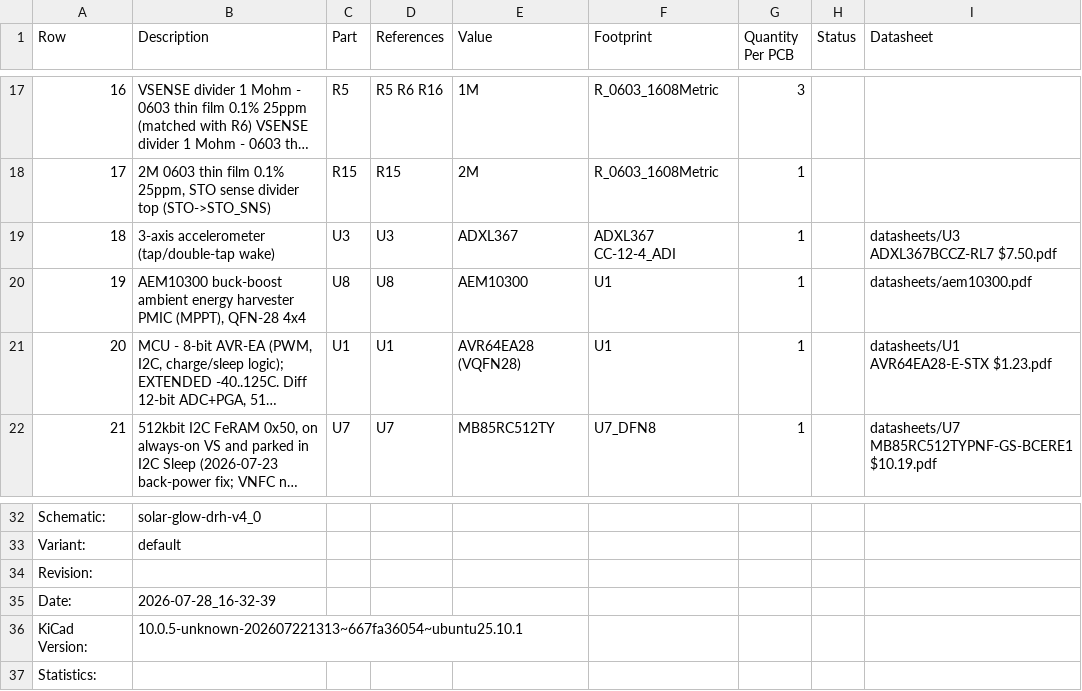
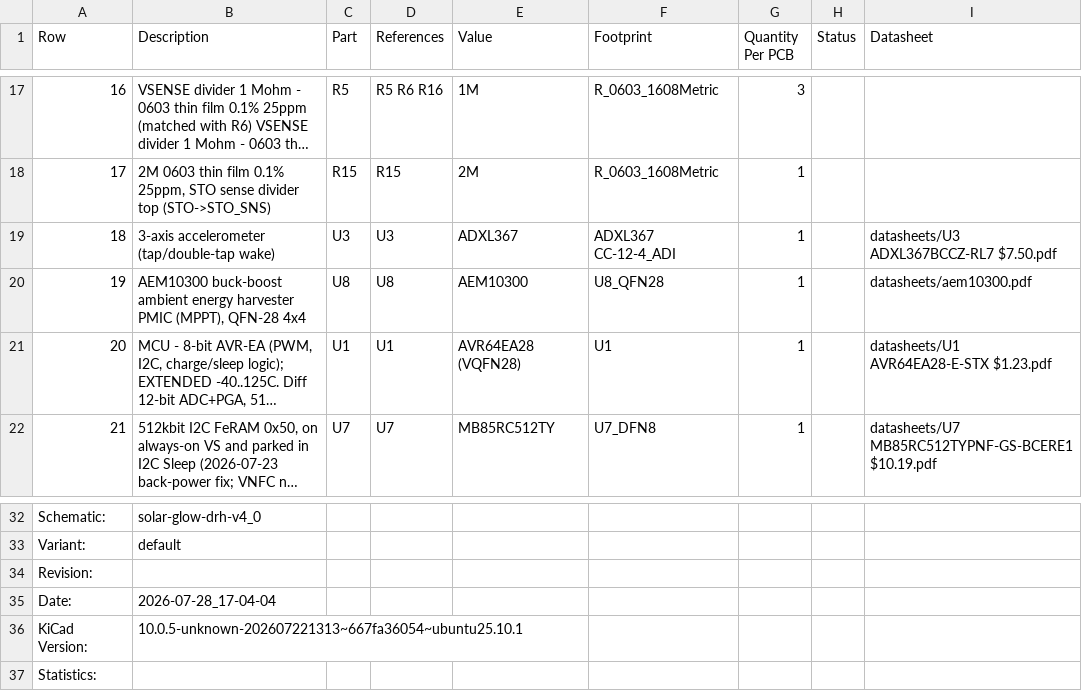
Before and after one commit to devinhorowitz/solar-business-card, a CSV file: Generated/fabdocs/solar-glow-drh-v4_0-bom.csv, drawn as a sheet; only a part is shown, gaps mark what is left out; long unchanged cells end in …; the diff names each change by its address in the sheet, - before the commit and + after, or states it on an @@ line.

```diff
--- a/Generated/fabdocs/solar-glow-drh-v4_0-bom.csv
+++ b/Generated/fabdocs/solar-glow-drh-v4_0-bom.csv
-F20 (Footprint): U1
+F20 (Footprint): U8_QFN28
-B35 (Description): 2026-07-28_16-32-39
+B35 (Description): 2026-07-28_17-04-04
```
Also changed, not shown: Generated/fabdocs/solar-glow-drh-v4_0-bottom_pos.csv, 24 other files.
